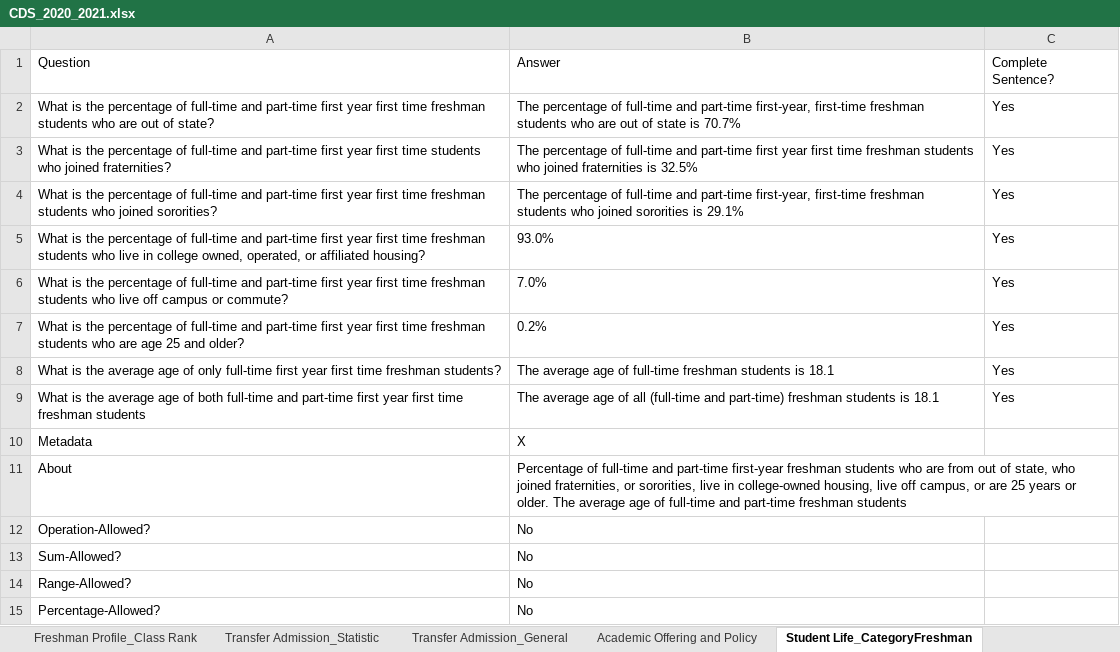
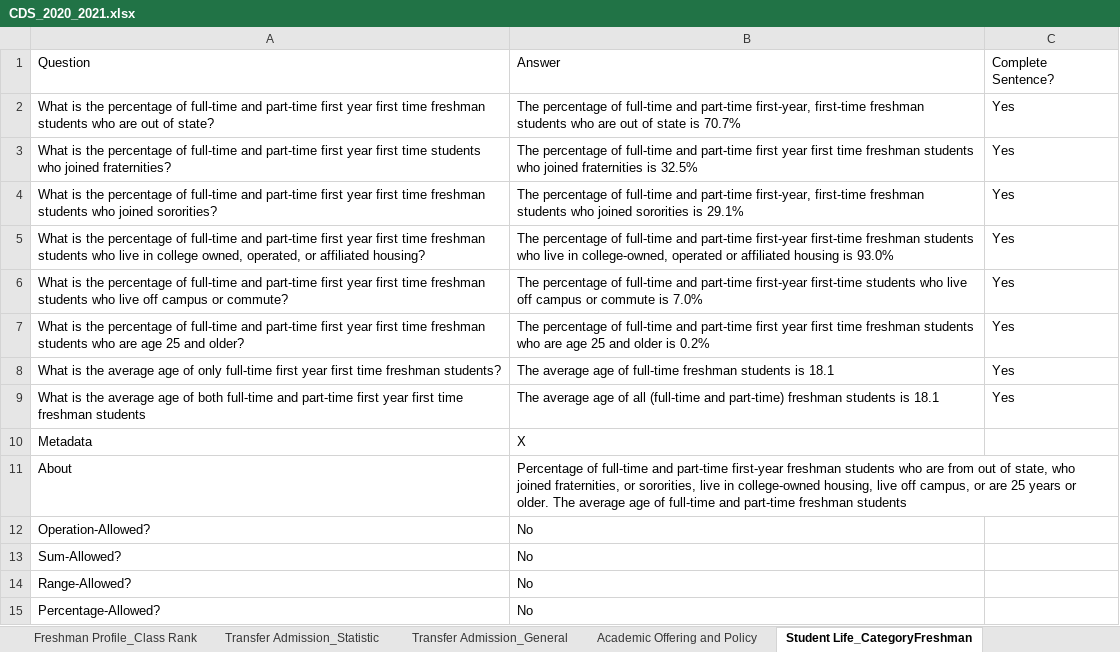
Before and after one commit to rhit-dingb/rhit_IRPA_2023, an Excel workbook: NewCDSDataFromClient/CDS_2020_2021.xlsx, sheet Student Life_CategoryFreshman, drawn as a sheet; values as stored, in another font and other column widths than the file's, no borders; the diff names each change by its address in the sheet, - before the commit and + after, or states it on an @@ line.

```diff
--- a/NewCDSDataFromClient/CDS_2020_2021.xlsx (sheet Student Life_CategoryFreshman)
+++ b/NewCDSDataFromClient/CDS_2020_2021.xlsx (sheet Student Life_CategoryFreshman)
-B5: 93.0%
+B5: The percentage of full-time and part-time first-year first-time freshman students who live in college-owned, operated or affiliated housing is 93.0%
-B6: 7.0%
+B6: The percentage of full-time and part-time first-year first-time students who live off campus or commute is 7.0%
-B7: 0.2%
+B7: The percentage of full-time and part-time first year first time freshman students who are age 25 and older is 0.2%
```
Also changed, not shown: sheet Student Life_CategoryUndergrad, 10 other files.
